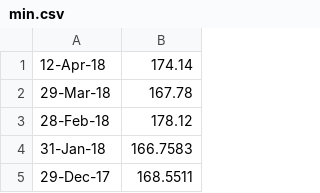
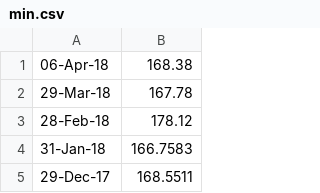
Before and after one commit to acastef/HCI-Projekat1, a CSV file: Stocks/Stocks/Files/AAPL/min.csv, drawn as a sheet; only a part is shown; removed rows and columns are numbered as before the commit, all else as after; the diff names each change by its address in the sheet, - before the commit and + after, or states it on an @@ line.

```diff
--- a/Stocks/Stocks/Files/AAPL/min.csv
+++ b/Stocks/Stocks/Files/AAPL/min.csv
-row 1: 12-Apr-18 | 174.14
+row 1: 06-Apr-18 | 168.38
```
Also changed, not shown: Stocks/Stocks/Files/AAPL/1m.csv, Stocks/Stocks/Files/AAPL/1y.csv, 31 other files.
